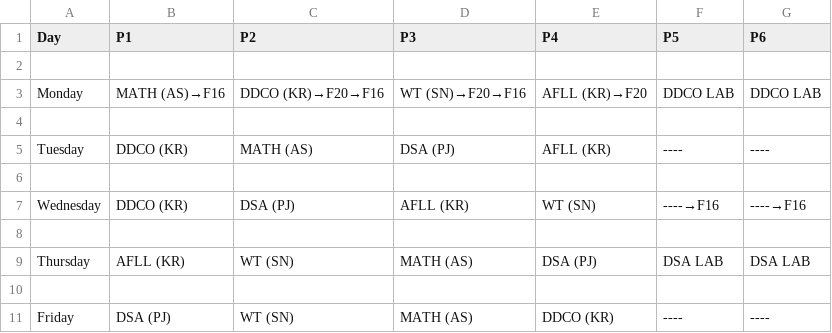
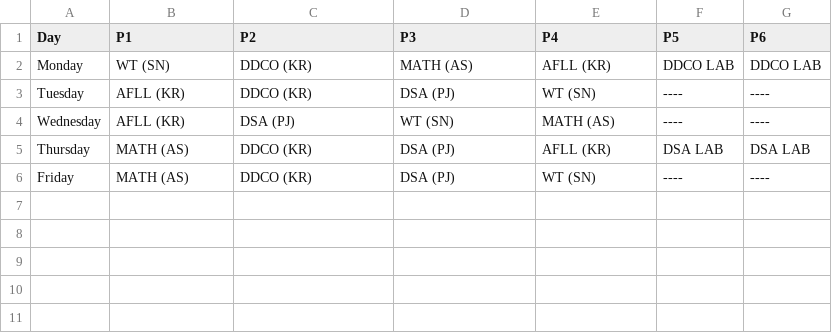
Before and after one commit to Chinmay-13/GenAI-Timetable-Generation, a CSV file: outputs/section_A_timetable.csv, drawn as a sheet.

```diff
--- a/outputs/section_A_timetable.csv
+++ b/outputs/section_A_timetable.csv
@@ -1,11 +1,6 @@
 Day,P1,P2,P3,P4,P5,P6
-
-Monday,MATH (AS)→F16,DDCO (KR)→F20→F16,WT (SN)→F20→F16,AFLL (KR)→F20,DDCO LAB,DDCO LAB
-
-Tuesday,DDCO (KR),MATH (AS),DSA (PJ),AFLL (KR),----,----
-
-Wednesday,DDCO (KR),DSA (PJ),AFLL (KR),WT (SN),----→F16,----→F16
-
-Thursday,AFLL (KR),WT (SN),MATH (AS),DSA (PJ),DSA LAB,DSA LAB
-
-Friday,DSA (PJ),WT (SN),MATH (AS),DDCO (KR),----,----
+Monday,WT (SN),DDCO (KR),MATH (AS),AFLL (KR),DDCO LAB,DDCO LAB
+Tuesday,AFLL (KR),DDCO (KR),DSA (PJ),WT (SN),----,----
+Wednesday,AFLL (KR),DSA (PJ),WT (SN),MATH (AS),----,----
+Thursday,MATH (AS),DDCO (KR),DSA (PJ),AFLL (KR),DSA LAB,DSA LAB
+Friday,MATH (AS),DDCO (KR),DSA (PJ),WT (SN),----,----
```
Also changed, not shown: outputs/faculty_F01_timetable.csv, outputs/faculty_F02_timetable.csv, 47 other files.
